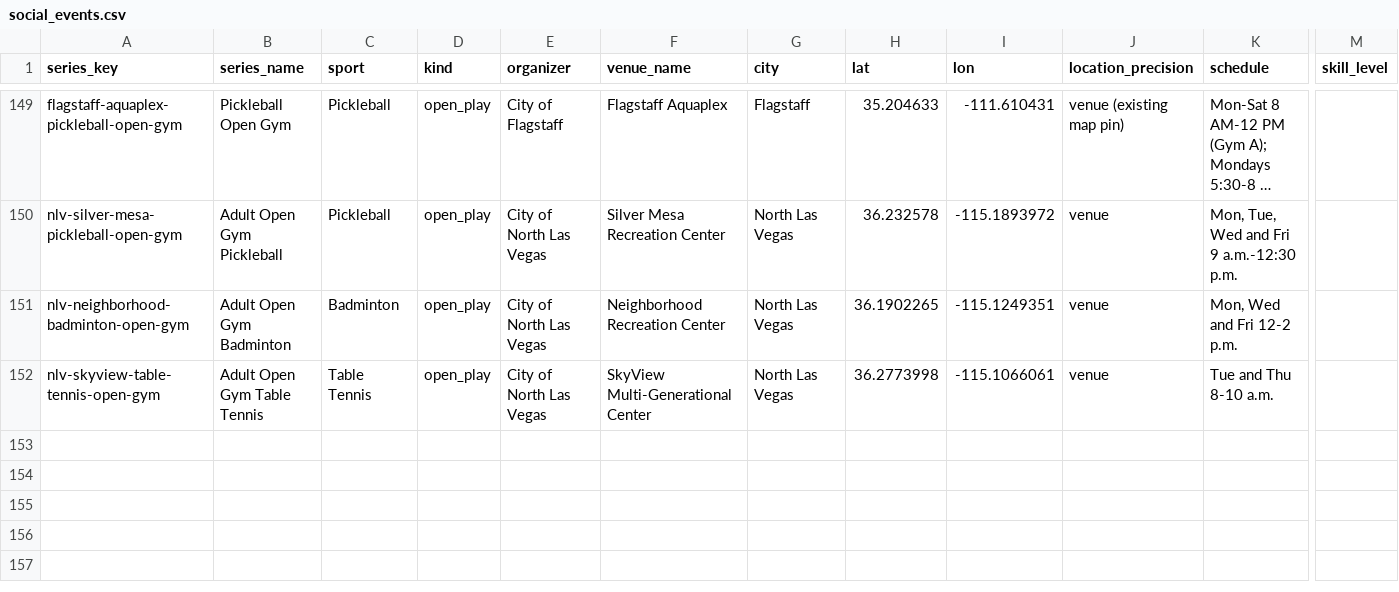
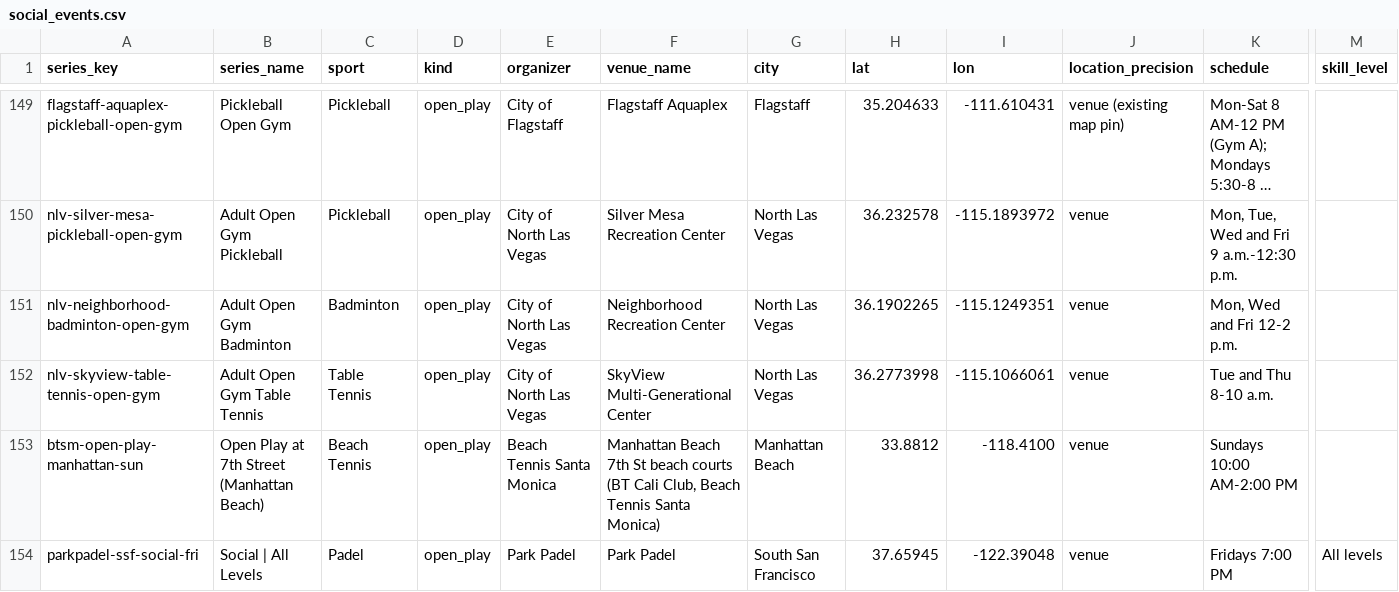
Before and after one commit to abov/courtconnect-ca, a CSV file: transform/seeds/social_events.csv, drawn as a sheet; only a part is shown, gaps mark what is left out; long unchanged cells end in …; rows hold the shown columns only; the diff names each change by its address in the sheet, - before the commit and + after, or states it on an @@ line.

```diff
--- a/transform/seeds/social_events.csv
+++ b/transform/seeds/social_events.csv
+row 153: btsm-open-play-manhattan-sun | Open Play at 7th Street (Manhattan Beach) | Beach Tennis | open_play | Beach Tennis Santa Monica | Manhattan Beach 7th St beach courts (BT Cali Club, Beach Tennis Santa Monica) | Manhattan Beach | 33.8812 | -118.4100 | venue | Sundays 10:00 AM-2:00 PM
+row 154: parkpadel-ssf-social-fri | Social | All Levels | Padel | open_play | Park Padel | Park Padel | South San Francisco | 37.65945 | -122.39048 | venue | Fridays 7:00 PM | All levels
```
Also changed, not shown: 1 other file.
